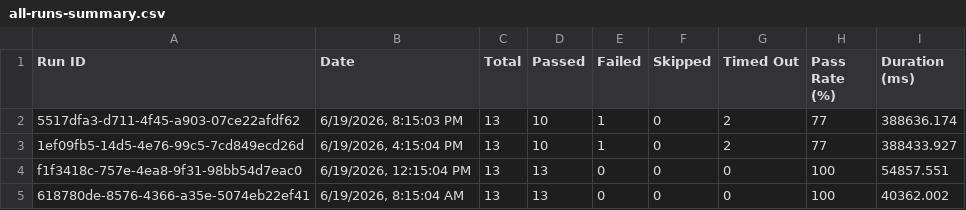
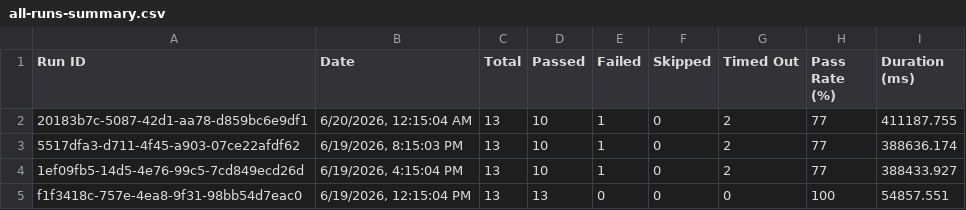
Before and after one commit to saira-uwc/asksam-datascience-automation, a CSV file: docs/exports/all-runs-summary.csv, drawn as a sheet; only a part is shown; the shorter side is filled out with more unchanged rows; the diff names each change by its address in the sheet, - before the commit and + after, or states it on an @@ line.

```diff
--- a/docs/exports/all-runs-summary.csv
+++ b/docs/exports/all-runs-summary.csv
+row 2: 20183b7c-5087-42d1-aa78-d859bc6e9df1 | 6/20/2026, 12:15:04 AM | 13 | 10 | 1 | 0 | 2 | 77 | 411187.755
```
Also changed, not shown: docs/exports/current-run.csv, 16 other files.
